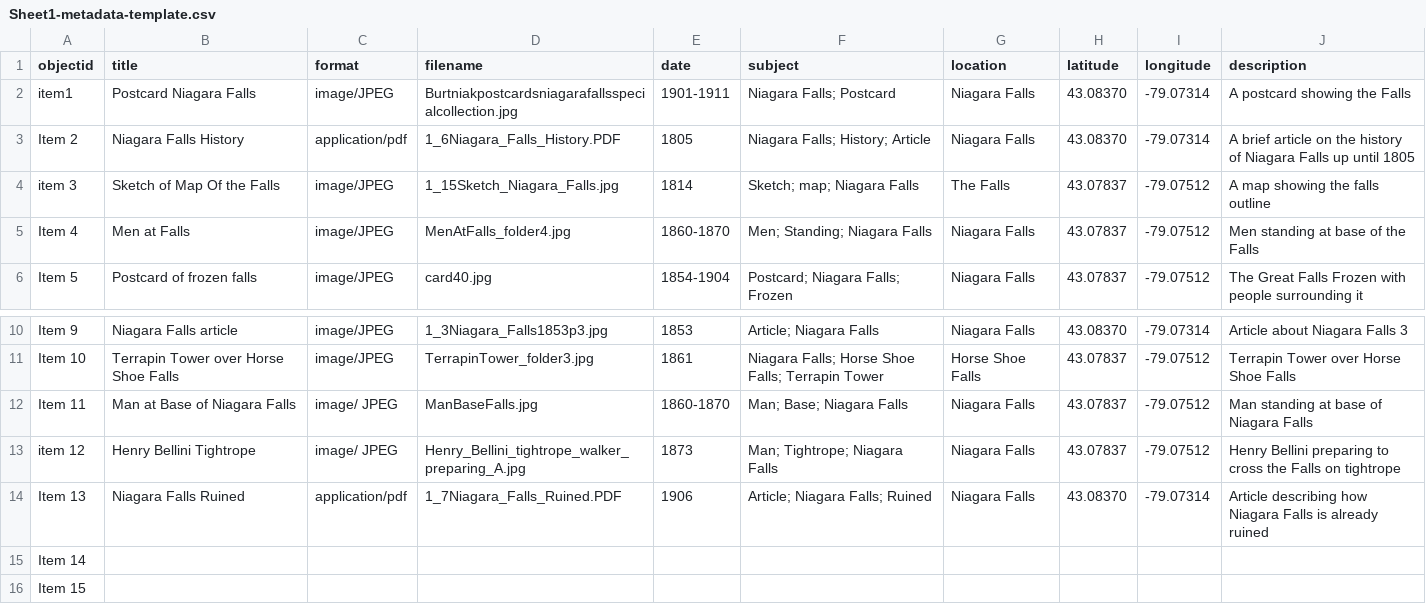
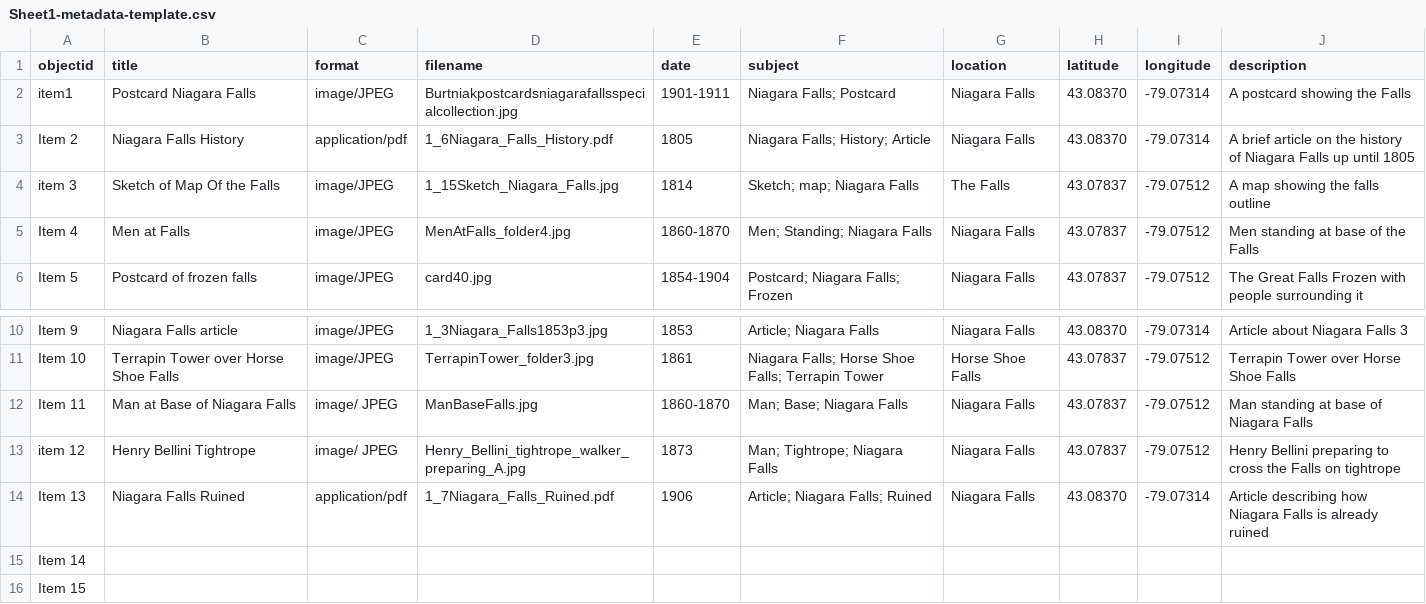
Before and after one commit to johndolighan/The-Great-Niagara-Falls, a CSV file: _data/Sheet1-metadata-template.csv, drawn as a sheet; only a part is shown, gaps mark what is left out.

Commit message:
Update Sheet1-metadata-template.csv

```diff
--- a/_data/Sheet1-metadata-template.csv
+++ b/_data/Sheet1-metadata-template.csv
@@ -2,3 +2,3 @@ objectid,title,format,filename,date,subject,location,latitude,longitude,descript
 item1, Postcard Niagara Falls,image/JPEG,Burtniakpostcardsniagarafallsspecialcollection.jpg,1901-1911,Niagara Falls; Postcard,Niagara Falls,43.08370,-79.07314,A postcard showing the Falls
-Item 2,Niagara Falls History,application/pdf,1_6Niagara_Falls_History.PDF,1805,Niagara Falls; History; Article,Niagara Falls,43.08370,-79.07314,A brief article on the history of Niagara Falls up until 1805
+Item 2,Niagara Falls History,application/pdf,1_6Niagara_Falls_History.pdf,1805,Niagara Falls; History; Article,Niagara Falls,43.08370,-79.07314,A brief article on the history of Niagara Falls up until 1805
 item 3,Sketch of Map Of the Falls,image/JPEG,1_15Sketch_Niagara_Falls.jpg,1814,Sketch; map; Niagara Falls,The Falls,43.07837,-79.07512,A map showing the falls outline
@@ -13,3 +13,3 @@ Item 11,Man at Base of Niagara Falls,image/ JPEG,ManBaseFalls.jpg,1860-1870,Man;
 item 12,Henry Bellini Tightrope,image/ JPEG,Henry_Bellini_tightrope_walker_preparing_A.jpg,1873,Man; Tightrope; Niagara Falls,Niagara Falls,43.07837,-79.07512,Henry Bellini preparing to cross the Falls on tightrope
-Item 13,Niagara Falls Ruined,application/pdf,1_7Niagara_Falls_Ruined.PDF,1906,Article; Niagara Falls; Ruined,Niagara Falls,43.08370,-79.07314,Article describing how Niagara Falls is already ruined
+Item 13,Niagara Falls Ruined,application/pdf,1_7Niagara_Falls_Ruined.pdf,1906,Article; Niagara Falls; Ruined,Niagara Falls,43.08370,-79.07314,Article describing how Niagara Falls is already ruined
 Item 14,,,,,,,,,
```
